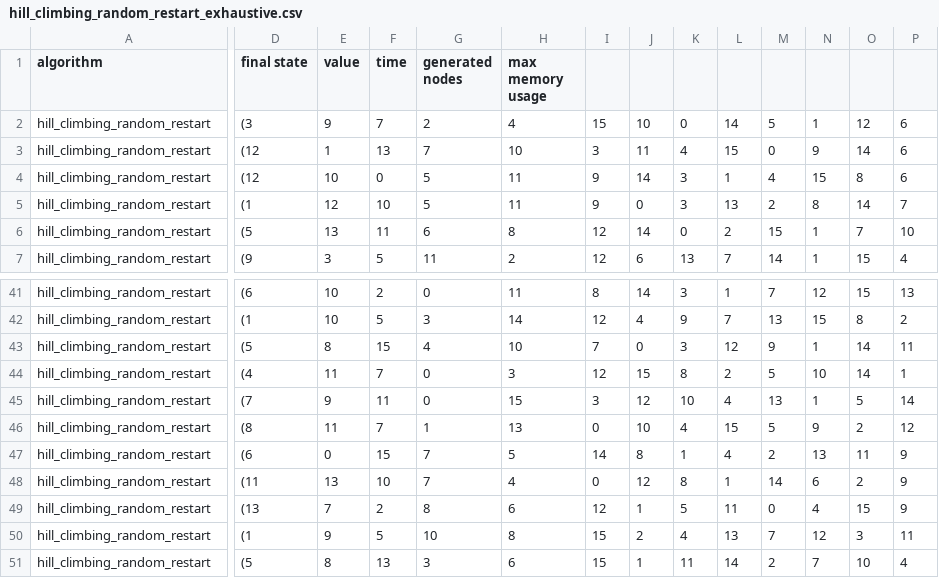
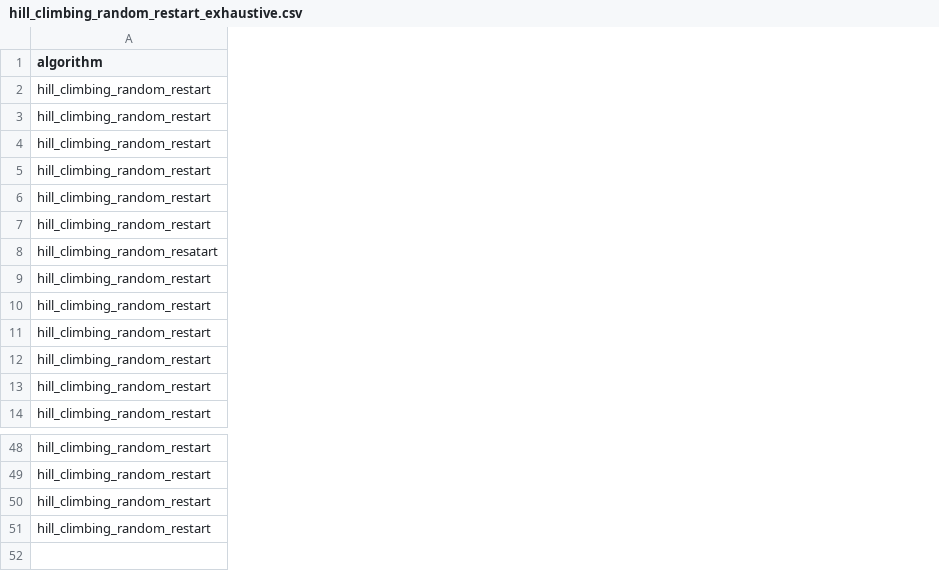
Before and after one commit to CompG05/ai-pa2-search, a CSV file: reports/solutions/sixteen_queens/hill_climbing_random_restart_exhaustive.csv, drawn as a sheet; only a part is shown, gaps mark what is left out; removed rows and columns are numbered as before the commit, all else as after; rows hold the shown columns only; the diff covers the shown part only; the diff names each change by its address in the sheet, - before the commit and + after, or states it on an @@ line.

```diff
--- a/reports/solutions/sixteen_queens/hill_climbing_random_restart_exhaustive.csv
+++ b/reports/solutions/sixteen_queens/hill_climbing_random_restart_exhaustive.csv
-column D (final state), rows 2-7: (3 | (12 | (12 | (1 | (5 | (9; rows 41-44: (6 | (1 | (5 | (4
-column E (value), rows 2-7: 9 | 1 | 10 | 12 | 13 | 3; rows 41-44: 10 | 10 | 8 | 11
-column F (time), rows 2-7: 7 | 13 | 0 | 10 | 11 | 5; rows 41-44: 2 | 5 | 15 | 7
-column G (generated nodes), rows 2-7: 2 | 7 | 5 | 5 | 6 | 11; rows 41-44: 0 | 3 | 4 | 0
-column H (max memory usage), rows 2-7: 4 | 10 | 11 | 11 | 8 | 2; rows 41-44: 11 | 14 | 10 | 3
-column I, rows 2-7: 15 | 3 | 9 | 9 | 12 | 12; rows 41-44: 8 | 12 | 7 | 12
-column J, rows 2-7: 10 | 11 | 14 | 0 | 14 | 6; rows 41-44: 14 | 4 | 0 | 15
-column K, rows 2-7: 0 | 4 | 3 | 3 | 0 | 13; rows 41-44: 3 | 9 | 3 | 8
-column L, rows 2-7: 14 | 15 | 1 | 13 | 2 | 7; rows 41-44: 1 | 7 | 12 | 2
-column M, rows 2-7: 5 | 0 | 4 | 2 | 15 | 14; rows 41-44: 7 | 13 | 9 | 5
-column N, rows 2-7: 1 | 9 | 15 | 8 | 1 | 1; rows 41-44: 12 | 15 | 1 | 10
-column O, rows 2-7: 12 | 14 | 8 | 14 | 7 | 15; rows 41-44: 15 | 8 | 14 | 14
-column P, rows 2-7: 6 | 6 | 6 | 7 | 10 | 4; rows 41-44: 13 | 2 | 11 | 1
@@ row 45 moved to row 2: hill_climbing_random_restart @@
@@ row 46 moved to row 3: hill_climbing_random_restart @@
@@ row 47 moved to row 4: hill_climbing_random_restart @@
@@ row 48 moved to row 5: hill_climbing_random_restart @@
@@ row 49 moved to row 6: hill_climbing_random_restart @@
@@ row 50 moved to row 7: hill_climbing_random_restart @@
+row 8: hill_climbing_random_resatart
-row 51: hill_climbing_random_restart | (5 | 8 | 13 | 3 | 6 | 15 | 1 | 11 | 14 | 2 | 7 | 10 | 4
```
Also changed, not shown: 4 added columns, 6 removed columns and 1 edited cell elsewhere in this file, reports/solutions/eight_queens/hill_climbing.csv, reports/solutions/eight_queens/hill_climbing_random_restart_exhaustive.csv, 9 other files.
